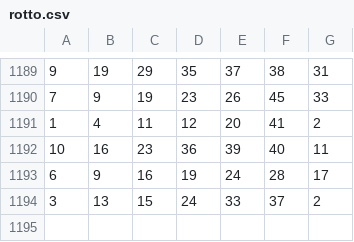
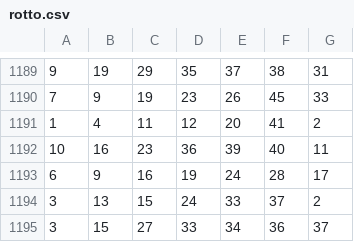
Before and after one commit to NeatyNut/rotto, a CSV file: rotto.csv, drawn as a sheet; only a part is shown, gaps mark what is left out; the diff names each change by its address in the sheet, - before the commit and + after, or states it on an @@ line.

Commit message:
add number

```diff
--- a/rotto.csv
+++ b/rotto.csv
+row 1195: 3 | 15 | 27 | 33 | 34 | 36 | 37
```
